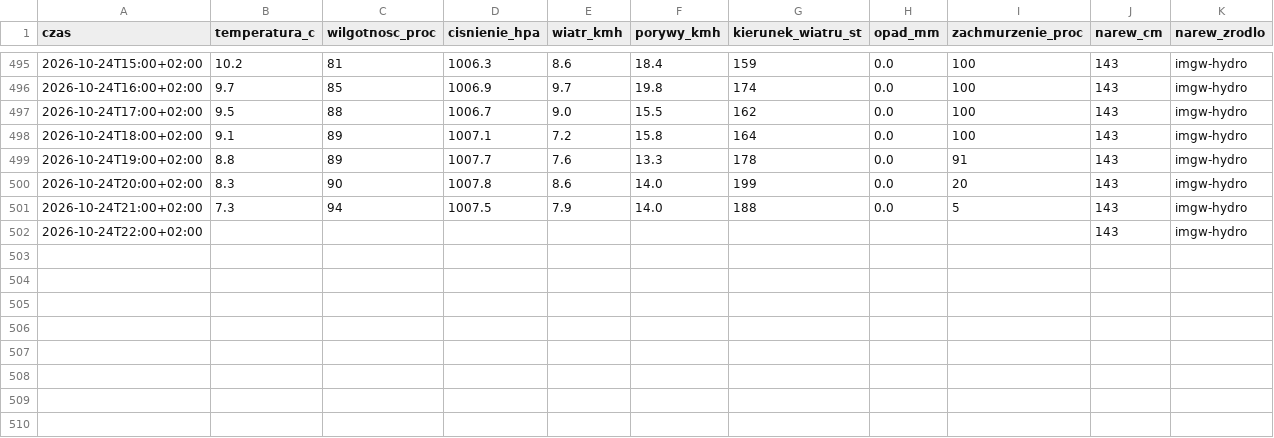
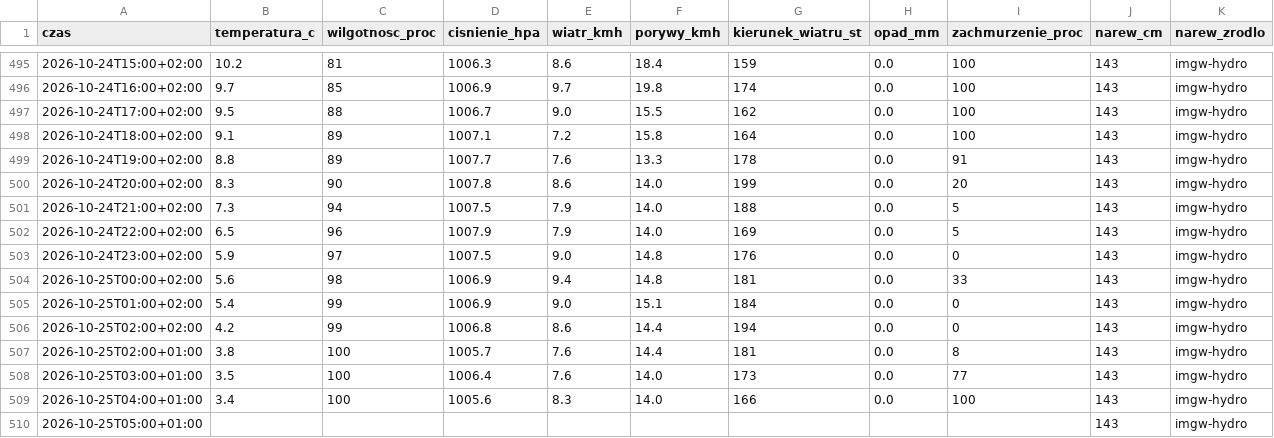
Before and after one commit to arturwyrzykowski/pogoda-tv, a CSV file: data/dziennik-2026.csv, drawn as a sheet; only a part is shown, gaps mark what is left out.

```diff
--- a/data/dziennik-2026.csv
+++ b/data/dziennik-2026.csv
@@ -501,2 +501,10 @@ czas,temperatura_c,wilgotnosc_proc,cisnienie_hpa,wiatr_kmh,porywy_kmh,kierunek_w
 2026-10-24T21:00+02:00,7.3,94,1007.5,7.9,14.0,188,0.0,5,143,imgw-hydro
-2026-10-24T22:00+02:00,,,,,,,,,143,imgw-hydro
+2026-10-24T22:00+02:00,6.5,96,1007.9,7.9,14.0,169,0.0,5,143,imgw-hydro
+2026-10-24T23:00+02:00,5.9,97,1007.5,9.0,14.8,176,0.0,0,143,imgw-hydro
+2026-10-25T00:00+02:00,5.6,98,1006.9,9.4,14.8,181,0.0,33,143,imgw-hydro
+2026-10-25T01:00+02:00,5.4,99,1006.9,9.0,15.1,184,0.0,0,143,imgw-hydro
+2026-10-25T02:00+02:00,4.2,99,1006.8,8.6,14.4,194,0.0,0,143,imgw-hydro
+2026-10-25T02:00+01:00,3.8,100,1005.7,7.6,14.4,181,0.0,8,143,imgw-hydro
+2026-10-25T03:00+01:00,3.5,100,1006.4,7.6,14.0,173,0.0,77,143,imgw-hydro
+2026-10-25T04:00+01:00,3.4,100,1005.6,8.3,14.0,166,0.0,100,143,imgw-hydro
+2026-10-25T05:00+01:00,,,,,,,,,143,imgw-hydro
```
Also changed, not shown: 1 other file.
